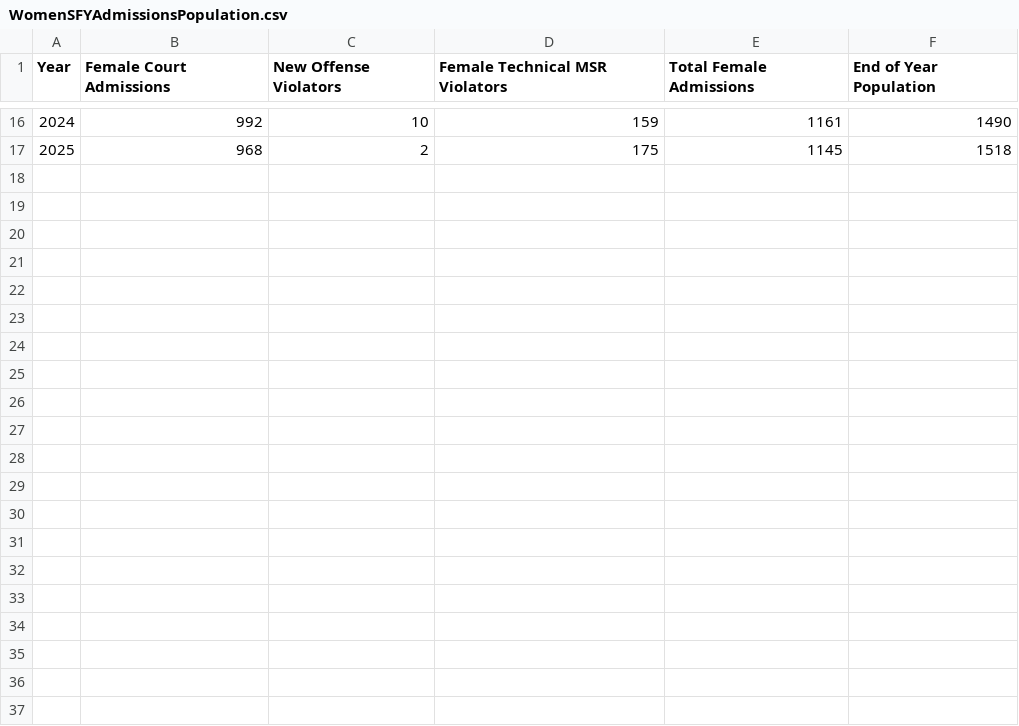
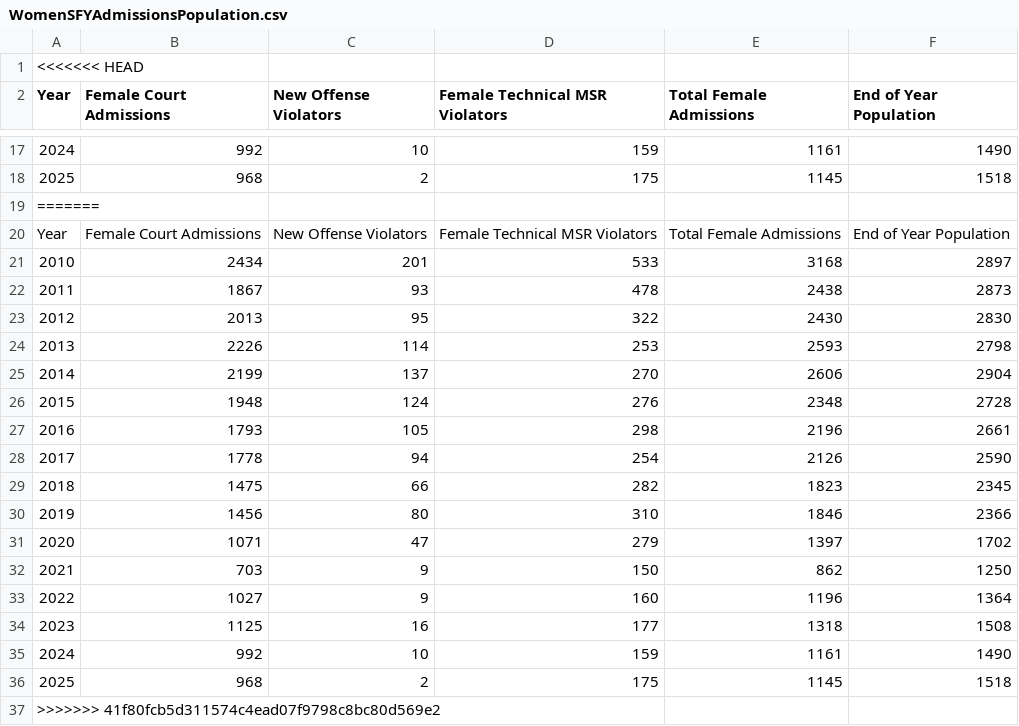
Before and after one commit to Amandanoelward/WJI-GitHUB, a CSV file: CUT50 Report Figures/WomenSFYAdmissionsPopulation.csv, drawn as a sheet; only a part is shown, gaps mark what is left out; the diff names each change by its address in the sheet, - before the commit and + after, or states it on an @@ line.

```diff
--- a/CUT50 Report Figures/WomenSFYAdmissionsPopulation.csv
+++ b/CUT50 Report Figures/WomenSFYAdmissionsPopulation.csv
+row 1: <<<<<<< HEAD
+row 19: =======
+row 20: Year | Female Court Admissions | New Offense Violators | Female Technical MSR Violators | Total Female Admissions | End of Year Population
+row 21: 2010 | 2434 | 201 | 533 | 3168 | 2897
+row 22: 2011 | 1867 | 93 | 478 | 2438 | 2873
+row 23: 2012 | 2013 | 95 | 322 | 2430 | 2830
+row 24: 2013 | 2226 | 114 | 253 | 2593 | 2798
+row 25: 2014 | 2199 | 137 | 270 | 2606 | 2904
+row 26: 2015 | 1948 | 124 | 276 | 2348 | 2728
+row 27: 2016 | 1793 | 105 | 298 | 2196 | 2661
+row 28: 2017 | 1778 | 94 | 254 | 2126 | 2590
+row 29: 2018 | 1475 | 66 | 282 | 1823 | 2345
+row 30: 2019 | 1456 | 80 | 310 | 1846 | 2366
+row 31: 2020 | 1071 | 47 | 279 | 1397 | 1702
+row 32: 2021 | 703 | 9 | 150 | 862 | 1250
+row 33: 2022 | 1027 | 9 | 160 | 1196 | 1364
+row 34: 2023 | 1125 | 16 | 177 | 1318 | 1508
+row 35: 2024 | 992 | 10 | 159 | 1161 | 1490
+row 36: 2025 | 968 | 2 | 175 | 1145 | 1518
+row 37: >>>>>>> 41f80fcb5d311574c4ead07f9798c8bc80d569e2
```
Also changed, not shown: CUT50 Report Figures/FemaleSFYCourtAdmissionsEXITS_ALOS.csv, CUT50 Report Figures/FemaleSFYStockPopCrimeClass.csv, 3 other files.
